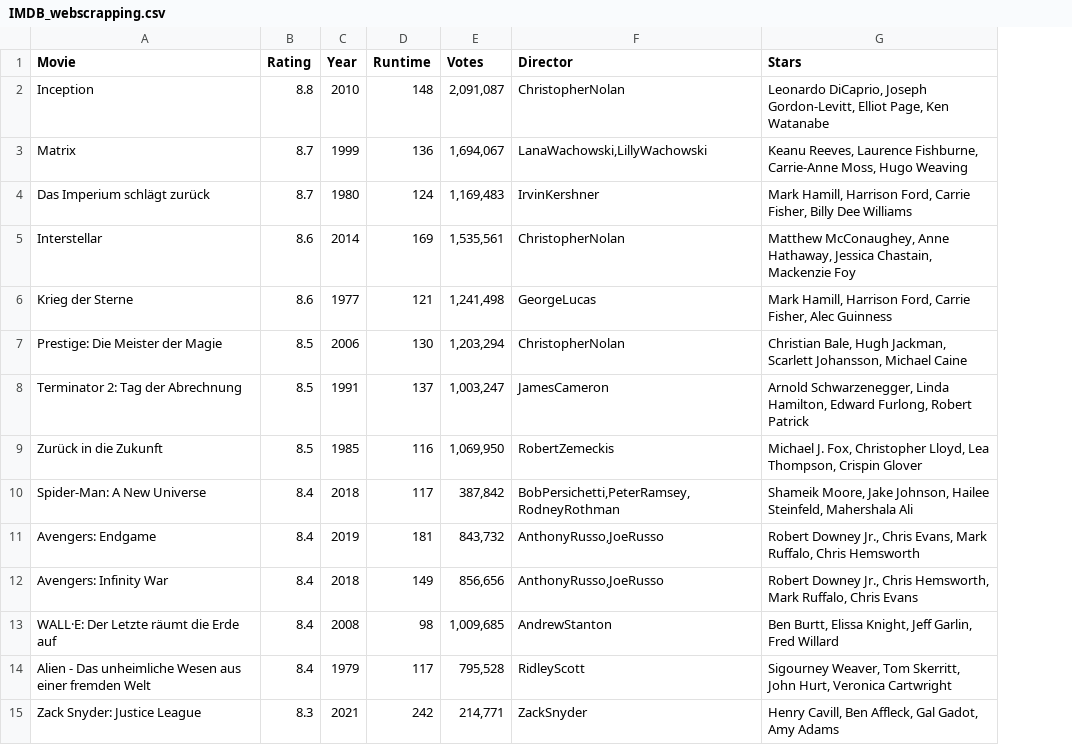
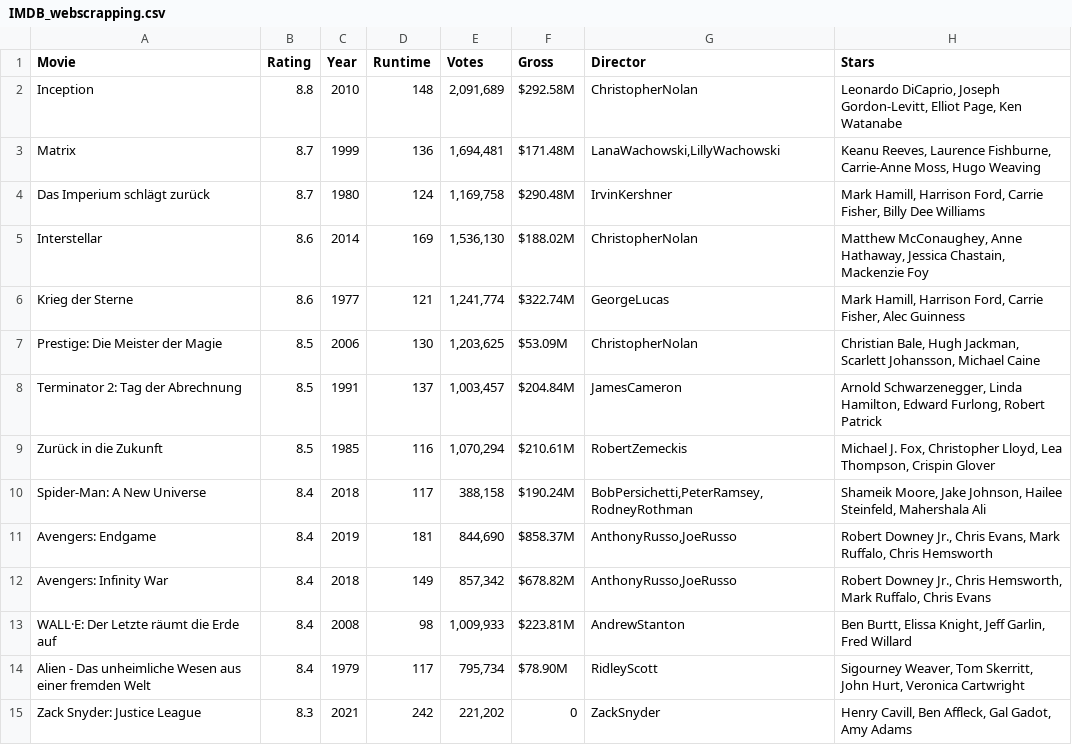
Before and after one commit to Pathi-rao/AI, a CSV file: M1_Python/d10_Movie Challenge/IMDB_webscrapping.csv, drawn as a sheet; only a part is shown; the diff covers the shown part only; the diff names each change by its address in the sheet, - before the commit and + after, or states it on an @@ line.

```diff
--- a/M1_Python/d10_Movie Challenge/IMDB_webscrapping.csv
+++ b/M1_Python/d10_Movie Challenge/IMDB_webscrapping.csv
+column F (Gross), rows 2-15: $292.58M | $171.48M | $290.48M | $188.02M | $322.74M | $53.09M | $204.84M | $210.61M | $190.24M | $858.37M | $678.82M | $223.81M | $78.90M | 0
-E2 (Votes): 2,091,087
+E2 (Votes): 2,091,689
-E3 (Votes): 1,694,067
+E3 (Votes): 1,694,481
-E4 (Votes): 1,169,483
+E4 (Votes): 1,169,758
-E5 (Votes): 1,535,561
+E5 (Votes): 1,536,130
-E6 (Votes): 1,241,498
+E6 (Votes): 1,241,774
-E7 (Votes): 1,203,294
+E7 (Votes): 1,203,625
-E8 (Votes): 1,003,247
+E8 (Votes): 1,003,457
-E9 (Votes): 1,069,950
+E9 (Votes): 1,070,294
-E10 (Votes): 387,842
+E10 (Votes): 388,158
-E11 (Votes): 843,732
+E11 (Votes): 844,690
-E12 (Votes): 856,656
+E12 (Votes): 857,342
-E13 (Votes): 1,009,685
+E13 (Votes): 1,009,933
-E14 (Votes): 795,528
+E14 (Votes): 795,734
-E15 (Votes): 214,771
+E15 (Votes): 221,202
```
Also changed, not shown: 36 edited cells elsewhere in this file, 4 other files.
